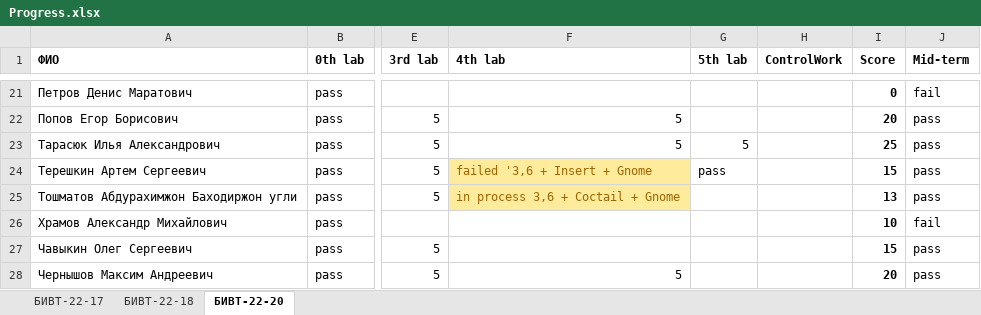
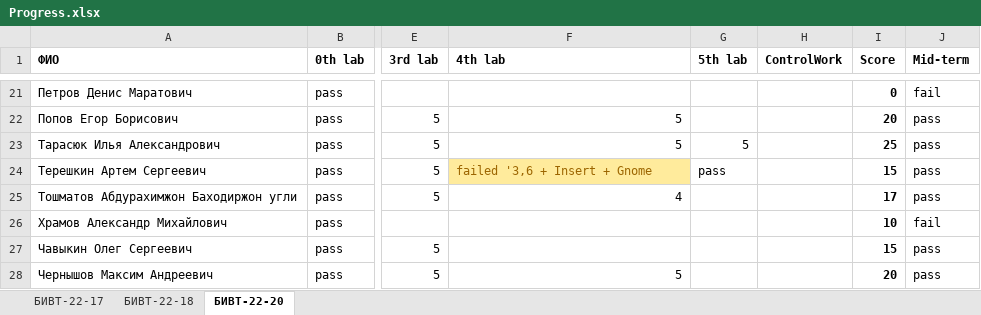
Before and after one commit to NemirovichMark/1st_Lesson, an Excel workbook: Progress.xlsx, sheet БИВТ-22-20, drawn as a sheet; only a part is shown, gaps mark what is left out; values as stored, in another font and other column widths than the file's, no borders; conditional formats not drawn; the diff names each change by its address in the sheet, - before the commit and + after, or states it on an @@ line.

Commit message:
Add files via upload

```diff
--- a/Progress.xlsx (sheet БИВТ-22-20)
+++ b/Progress.xlsx (sheet БИВТ-22-20)
-F25 (4th lab): in process 3,6 + Coctail + Gnome
+F25 (4th lab): 4
@@ F25 fill: #FFEB9C → none, text colour: #9C6500 → black @@
-I25 (Score): 13
+I25 (Score): 17
```
Also changed, not shown: sheet БИВТ-22-18.
